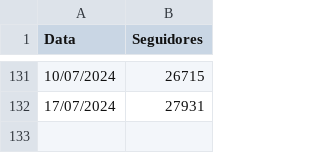
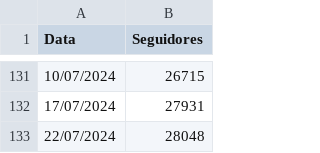
Before and after one commit to chat0GPT/derrete, a CSV file: derretembl.csv, drawn as a sheet; only a part is shown, gaps mark what is left out; the diff names each change by its address in the sheet, - before the commit and + after, or states it on an @@ line.

Commit message:
Update derretembl.csv

```diff
--- a/derretembl.csv
+++ b/derretembl.csv
+row 133: 22/07/2024 | 28048
```
